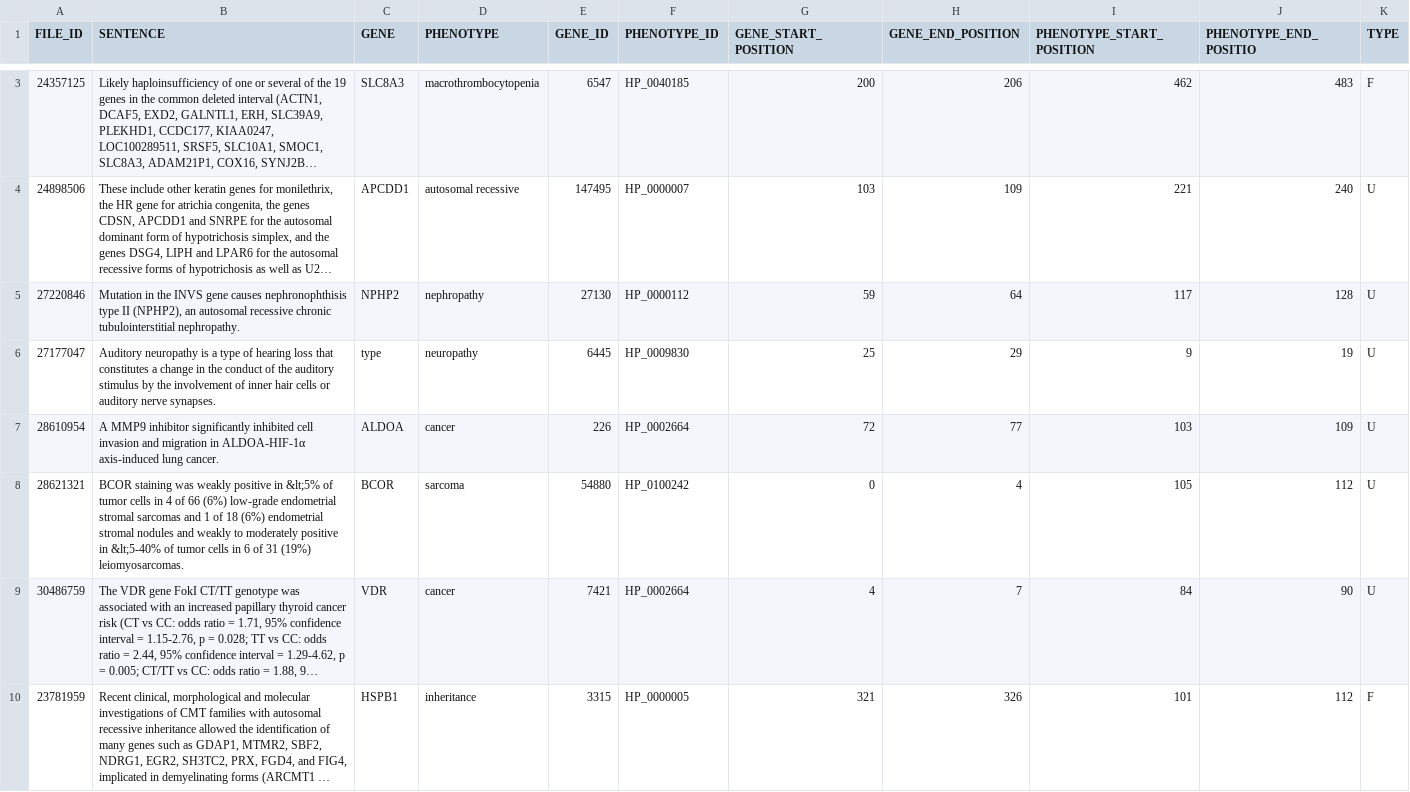
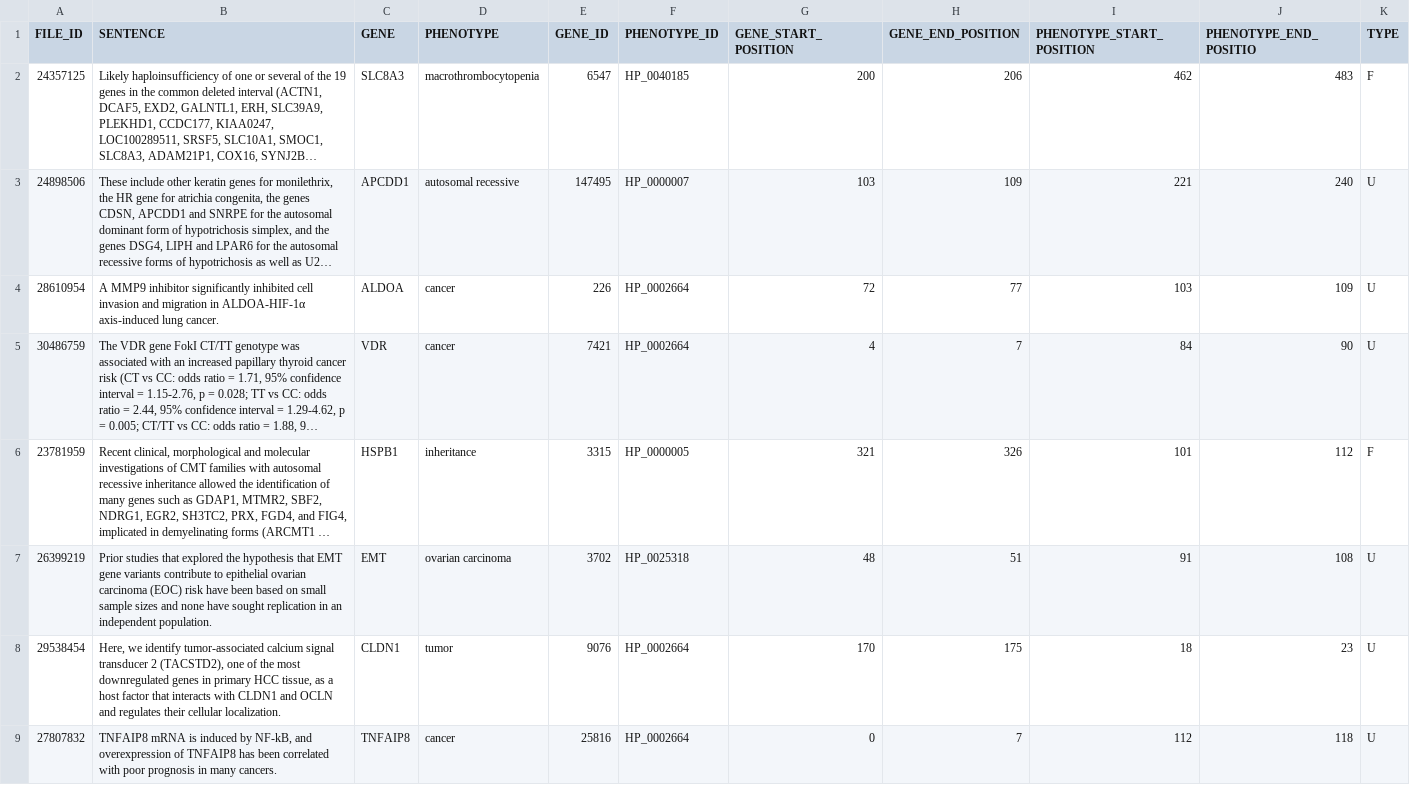
Before and after one commit to dpavot/blah6, a TSV file: data/fnu_predictions.tsv, drawn as a sheet; only a part is shown, gaps mark what is left out; the shorter side is filled out with more unchanged rows; long unchanged cells end in …; the diff covers the shown part only; the diff names each change by its address in the sheet, - before the commit and + after, or states it on an @@ line.

```diff
--- a/data/fnu_predictions.tsv
+++ b/data/fnu_predictions.tsv
-row 5: 27220846 | Mutation in the INVS gene causes nephronophthisis type II (NPHP2), an autosomal recessive chronic tubulointerstitial nephropathy. | NPHP2 | nephropathy | 27130 | HP_0000112 | 59 | 64 | 117 | 128 | U
-row 6: 27177047 | Auditory neuropathy is a type of hearing loss that constitutes a change in the conduct of the auditory stimulus by the involvement of inner hair cells or auditory nerve synapses. | type | neuropathy | 6445 | HP_0009830 | 25 | 29 | 9 | 19 | U
-row 8: 28621321 | BCOR staining was weakly positive in &lt;5% of tumor cells in 4 of 66 (6%) low-grade endometrial stromal sarcomas and 1 of 18 (6%) endometrial stromal nodules and weakly to moderately positive in &lt;5-40% of tumor cells in 6 of 31 (19%) leiomyosarcomas. | BCOR | sarcoma | 54880 | HP_0100242 | 0 | 4 | 105 | 112 | U
```
Also changed, not shown: 7 removed rows elsewhere in this file, data/fnu.tsv, 4 other files.
